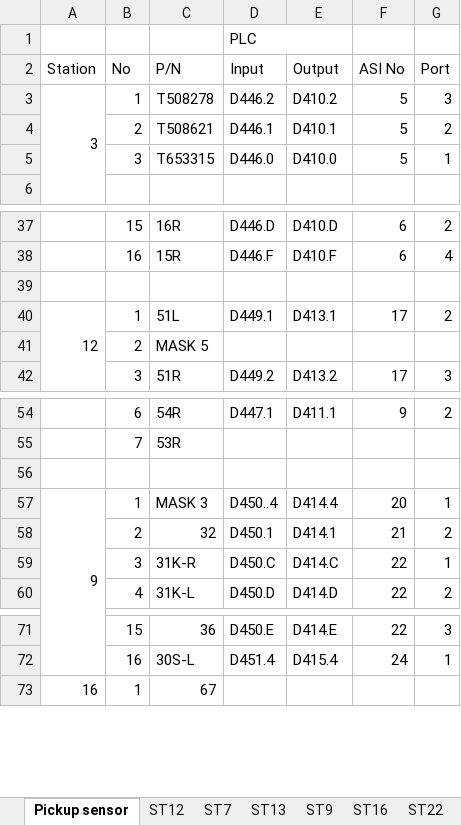
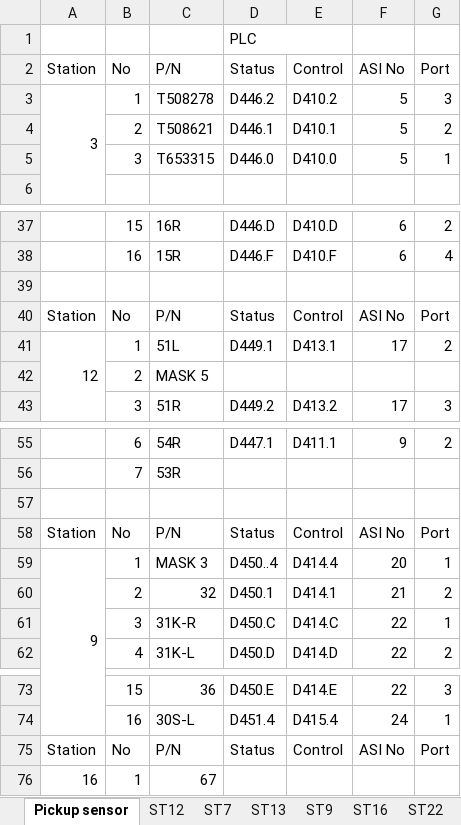
Before and after one commit to Pjumpod/HAVC, an Excel workbook: MemoryMap/IO_Mapping.xlsx, sheet Pickup sensor, drawn as a sheet; only a part is shown, gaps mark what is left out; values as stored, in another font and other column widths than the file's, no cell formats; the diff names each change by its address in the sheet, - before the commit and + after, or states it on an @@ line.

```diff
--- a/MemoryMap/IO_Mapping.xlsx (sheet Pickup sensor)
+++ b/MemoryMap/IO_Mapping.xlsx (sheet Pickup sensor)
-D2: Input
+D2: Status
-E2: Output
+E2: Control
+row 40: Station | No | P/N | Status | Control | ASI No | Port
+row 58: Station | No | P/N | Status | Control | ASI No | Port
+row 75: Station | No | P/N | Status | Control | ASI No | Port
```
Also changed, not shown: cell formats, charts or pictures, 5 other files.
